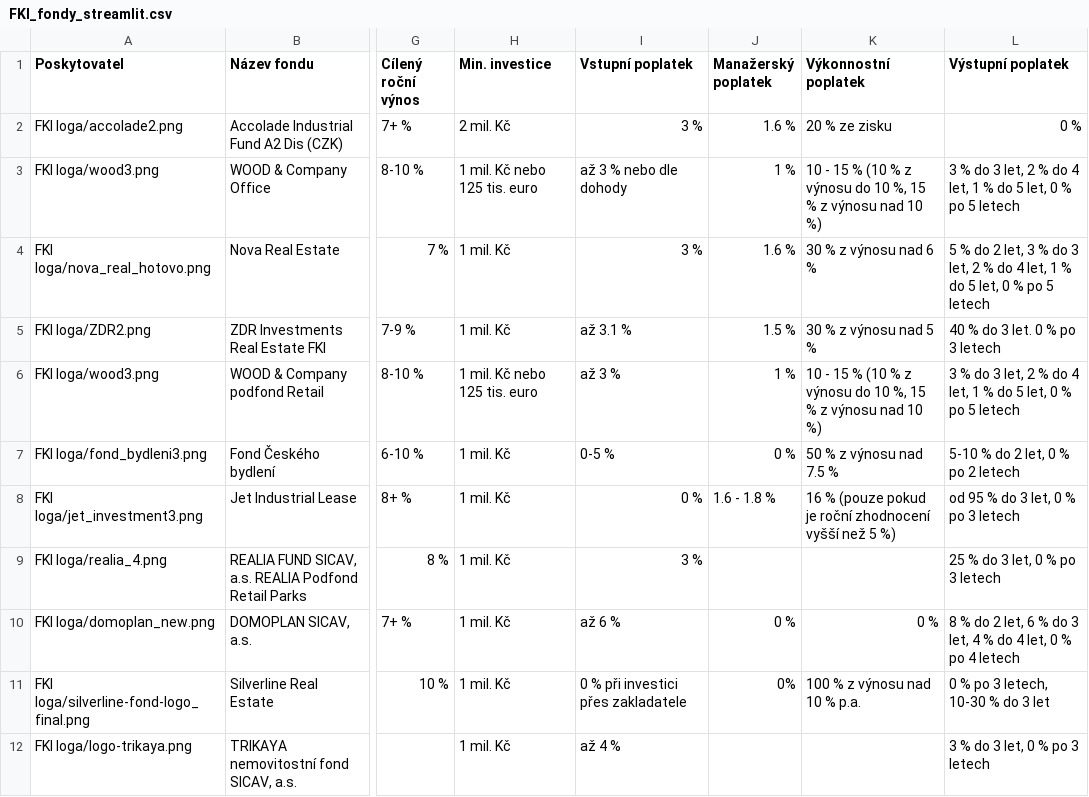
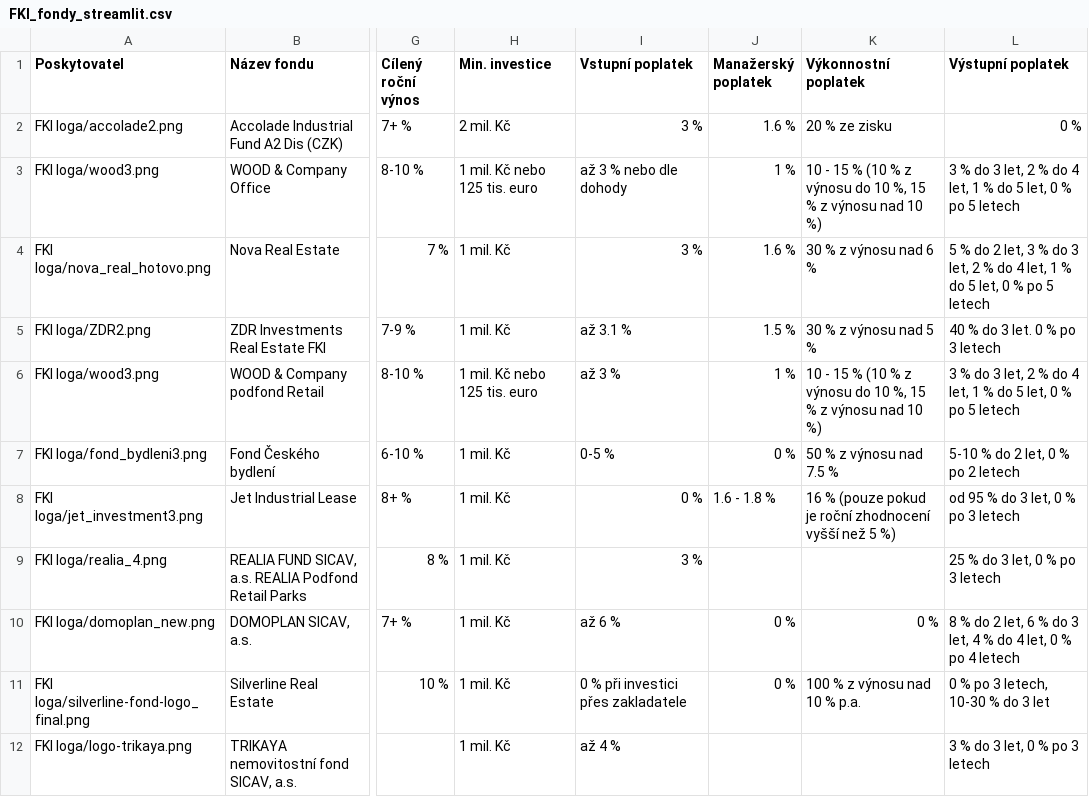
Before and after one commit to bi-cnc/nemovitostni_fond_FKI, a CSV file: FKI_fondy_streamlit.csv, drawn as a sheet; only a part is shown, gaps mark what is left out; the diff names each change by its address in the sheet, - before the commit and + after, or states it on an @@ line.

Commit message:
Update FKI_fondy_streamlit.csv

```diff
--- a/FKI_fondy_streamlit.csv
+++ b/FKI_fondy_streamlit.csv
-J11 (Manažerský poplatek): 0%
+J11 (Manažerský poplatek): 0 %
```
